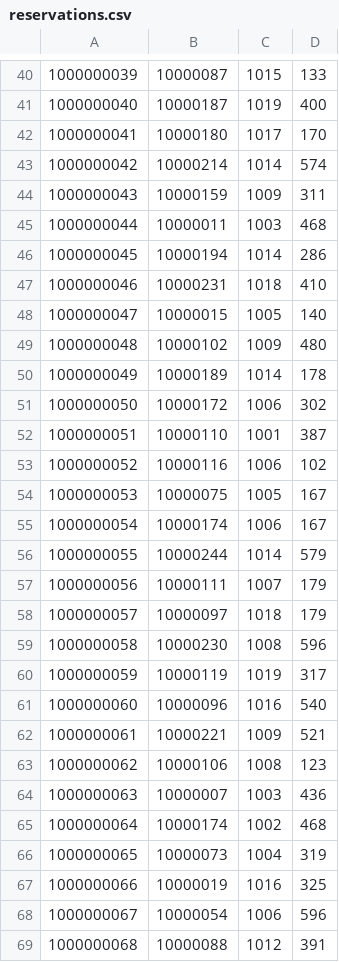
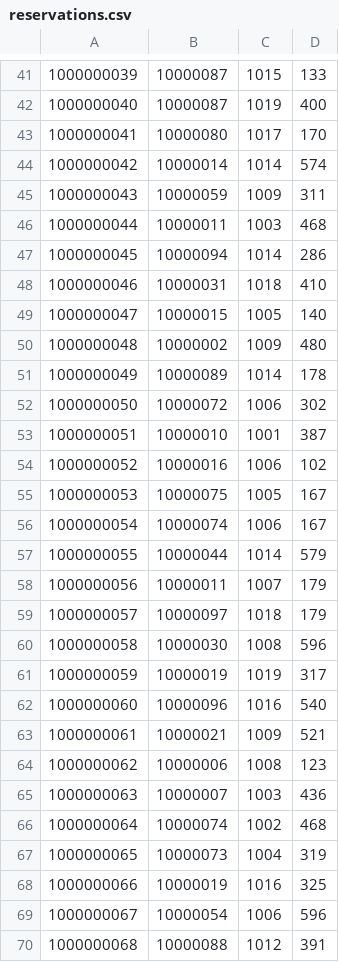
Before and after one commit to cgeren/db-hotel, a CSV file: files/csv-data/reservations.csv, drawn as a sheet; only a part is shown, gaps mark what is left out; the diff covers the shown part only.

```diff
--- a/files/csv-data/reservations.csv
+++ b/files/csv-data/reservations.csv
@@ -40,27 +41,27 @@
 1000000039,10000087,1015,133
-1000000040,10000187,1019,400
-1000000041,10000180,1017,170
-1000000042,10000214,1014,574
-1000000043,10000159,1009,311
+1000000040,10000087,1019,400
+1000000041,10000080,1017,170
+1000000042,10000014,1014,574
+1000000043,10000059,1009,311
 1000000044,10000011,1003,468
-1000000045,10000194,1014,286
-1000000046,10000231,1018,410
+1000000045,10000094,1014,286
+1000000046,10000031,1018,410
 1000000047,10000015,1005,140
-1000000048,10000102,1009,480
-1000000049,10000189,1014,178
-1000000050,10000172,1006,302
-1000000051,10000110,1001,387
-1000000052,10000116,1006,102
+1000000048,10000002,1009,480
+1000000049,10000089,1014,178
+1000000050,10000072,1006,302
+1000000051,10000010,1001,387
+1000000052,10000016,1006,102
 1000000053,10000075,1005,167
-1000000054,10000174,1006,167
-1000000055,10000244,1014,579
-1000000056,10000111,1007,179
+1000000054,10000074,1006,167
+1000000055,10000044,1014,579
+1000000056,10000011,1007,179
 1000000057,10000097,1018,179
-1000000058,10000230,1008,596
-1000000059,10000119,1019,317
+1000000058,10000030,1008,596
+1000000059,10000019,1019,317
 1000000060,10000096,1016,540
-1000000061,10000221,1009,521
-1000000062,10000106,1008,123
+1000000061,10000021,1009,521
+1000000062,10000006,1008,123
 1000000063,10000007,1003,436
-1000000064,10000174,1002,468
+1000000064,10000074,1002,468
 1000000065,10000073,1004,319
```
Also changed, not shown: 1 added row and 40 edited cells elsewhere in this file, files/csv-data/hotels.csv, files/csv-data/room_types.csv, 6 other files.
